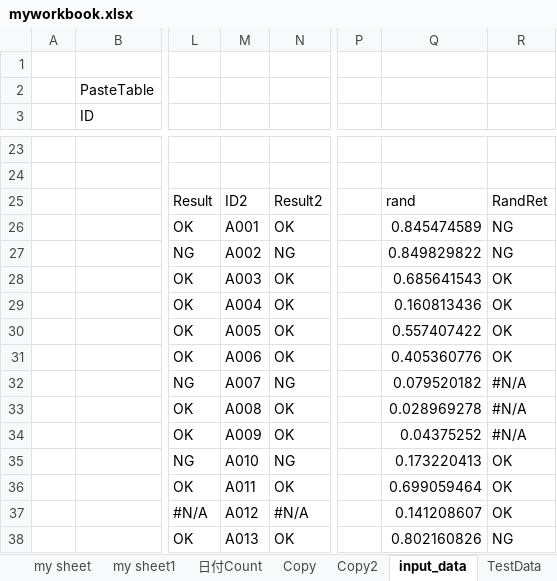
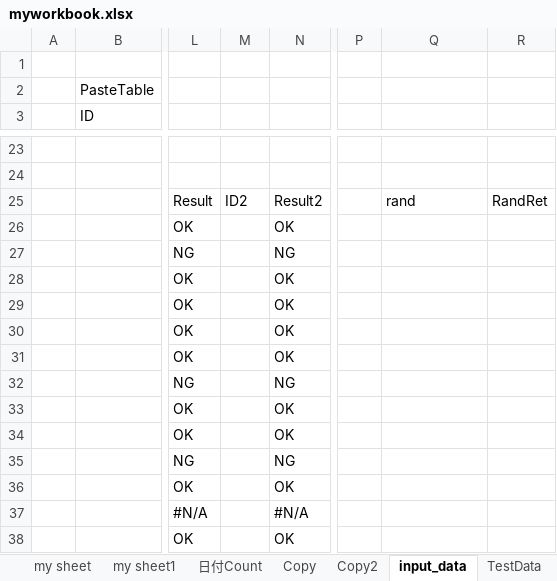
Before and after one commit to guigui55-ok/Repository4_python, an Excel workbook: excel_test/myworkbook.xlsx, sheet input_data, drawn as a sheet; only a part is shown, gaps mark what is left out; values as stored, in another font and other column widths than the file's, no borders; the diff covers the shown part only; the diff names each change by its address in the sheet, - before the commit and + after, or states it on an @@ line.

```diff
--- a/excel_test/myworkbook.xlsx (sheet input_data)
+++ b/excel_test/myworkbook.xlsx (sheet input_data)
-M26: A001
+M26: (empty)
-Q26: 0.845474589
+Q26: (empty)
-R26:R27: NG
+R26:R27: (empty)
-M27: A002
+M27: (empty)
-Q27: 0.849829822
+Q27: (empty)
-M28: A003
+M28: (empty)
-Q28: 0.685641543
+Q28: (empty)
-R28:R31: OK
+R28:R31: (empty)
-M29: A004
+M29: (empty)
-Q29: 0.160813436
+Q29: (empty)
-M30: A005
+M30: (empty)
-Q30: 0.557407422
+Q30: (empty)
-M31: A006
+M31: (empty)
-Q31: 0.405360776
+Q31: (empty)
-M32: A007
+M32: (empty)
-Q32: 0.079520182
+Q32: (empty)
-R32:R34: #N/A
+R32:R34: (empty)
-M33: A008
+M33: (empty)
-Q33: 0.028969278
+Q33: (empty)
-M34: A009
+M34: (empty)
-Q34: 0.04375252
+Q34: (empty)
-M35: A010
+M35: (empty)
-Q35: 0.173220413
+Q35: (empty)
-R35:R37: OK
+R35:R37: (empty)
-M36: A011
+M36: (empty)
-Q36: 0.699059464
+Q36: (empty)
-M37: A012
+M37: (empty)
-Q37: 0.141208607
+Q37: (empty)
-M38: A013
+M38: (empty)
-Q38: 0.802160826
+Q38: (empty)
-R38: NG
+R38: (empty)
```
Also changed, not shown: 12 edited cells elsewhere in this sheet, sheet Write, sheet 日付Count, sheet Copy, sheet my sheet1, sheet Copy2, sheet Sheet, 18 other files.
